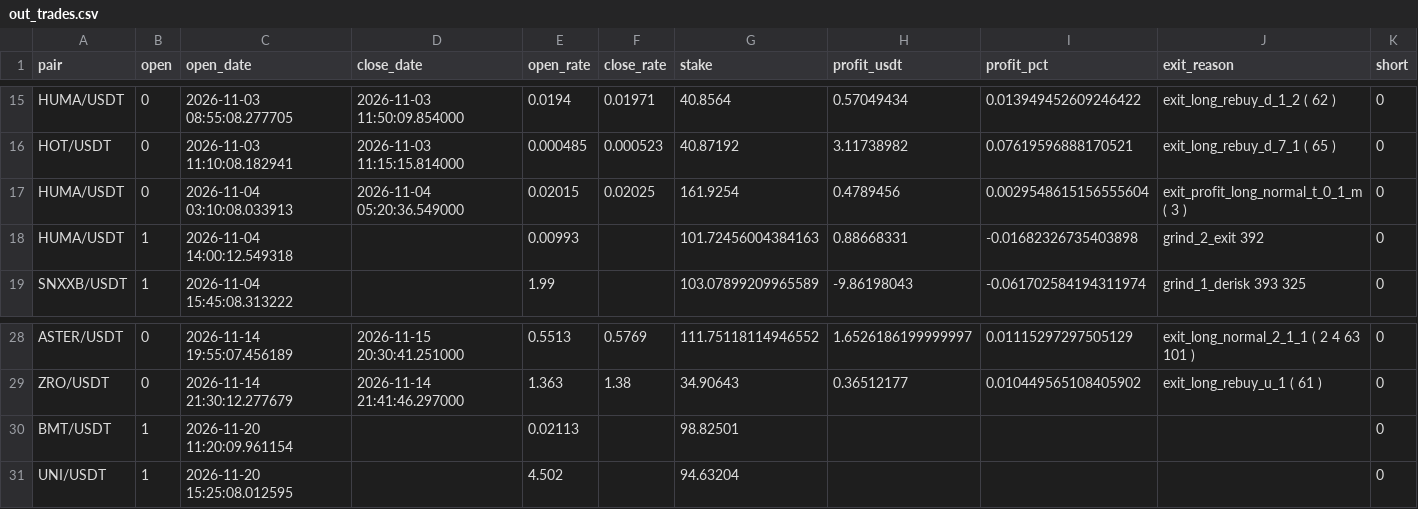
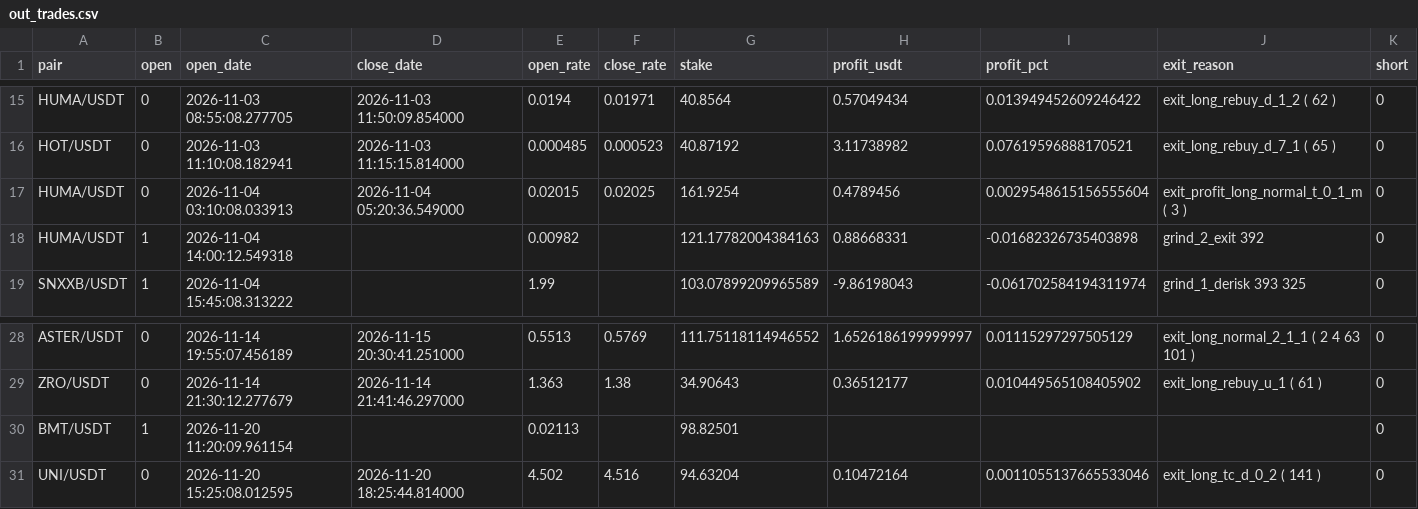
Before and after one commit to artemtatarintsev98/redline-bot, a CSV file: ft/nfi/out_trades.csv, drawn as a sheet; only a part is shown, gaps mark what is left out.

```diff
--- a/ft/nfi/out_trades.csv
+++ b/ft/nfi/out_trades.csv
@@ -17,3 +17,3 @@ HOT/USDT,0,2026-11-03 11:10:08.182941,2026-11-03 11:15:15.814000,0.000485,0.0005
 HUMA/USDT,0,2026-11-04 03:10:08.033913,2026-11-04 05:20:36.549000,0.02015,0.02025,161.9254,0.4789456,0.0029548615156555604,exit_profit_long_normal_t_0_1_m ( 3 ),0
-HUMA/USDT,1,2026-11-04 14:00:12.549318,,0.00993,,101.72456004384163,0.88668331,-0.01682326735403898,grind_2_exit 392,0
+HUMA/USDT,1,2026-11-04 14:00:12.549318,,0.00982,,121.17782004384163,0.88668331,-0.01682326735403898,grind_2_exit 392,0
 SNXXB/USDT,1,2026-11-04 15:45:08.313222,,1.99,,103.07899209965589,-9.86198043,-0.061702584194311974,grind_1_derisk 393 325,0
@@ -30,2 +30,2 @@ ZRO/USDT,0,2026-11-14 21:30:12.277679,2026-11-14 21:41:46.297000,1.363,1.38,34.9
 BMT/USDT,1,2026-11-20 11:20:09.961154,,0.02113,,98.82501,,,,0
-UNI/USDT,1,2026-11-20 15:25:08.012595,,4.502,,94.63204,,,,0
+UNI/USDT,0,2026-11-20 15:25:08.012595,2026-11-20 18:25:44.814000,4.502,4.516,94.63204,0.10472164,0.0011055137665533046,exit_long_tc_d_0_2 ( 141 ),0
```
Also changed, not shown: ft/nfi10k/out_trades.csv, ft/nfisl/out_trades.csv, 6 other files.
